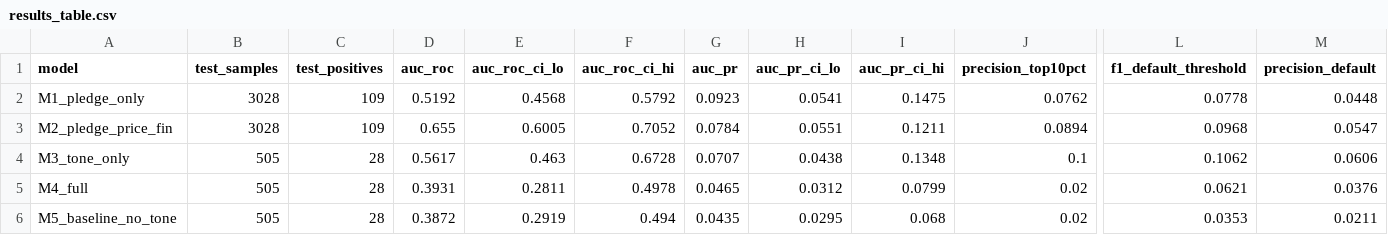
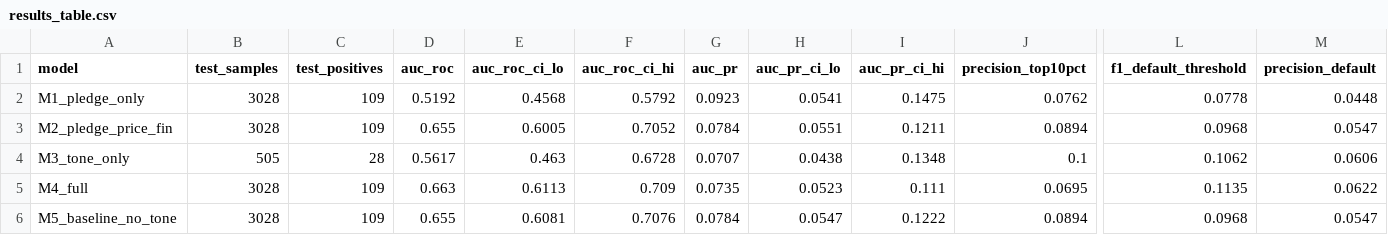
Before and after one commit to Prakhar-Sethi/PledgeWatch, a CSV file: data/processed/results_table.csv, drawn as a sheet; only a part is shown, gaps mark what is left out; the diff covers the shown part only; the diff names each change by its address in the sheet, - before the commit and + after, or states it on an @@ line.

```diff
--- a/data/processed/results_table.csv
+++ b/data/processed/results_table.csv
-B5:B6 (test_samples): 505
+B5:B6 (test_samples): 3028
-C5:C6 (test_positives): 28
+C5:C6 (test_positives): 109
-D5 (auc_roc): 0.3931
+D5 (auc_roc): 0.663
-E5 (auc_roc_ci_lo): 0.2811
+E5 (auc_roc_ci_lo): 0.6113
-F5 (auc_roc_ci_hi): 0.4978
+F5 (auc_roc_ci_hi): 0.709
-G5 (auc_pr): 0.0465
+G5 (auc_pr): 0.0735
-H5 (auc_pr_ci_lo): 0.0312
+H5 (auc_pr_ci_lo): 0.0523
-I5 (auc_pr_ci_hi): 0.0799
+I5 (auc_pr_ci_hi): 0.111
-J5 (precision_top10pct): 0.02
+J5 (precision_top10pct): 0.0695
-L5 (f1_default_threshold): 0.0621
+L5 (f1_default_threshold): 0.1135
-M5 (precision_default): 0.0376
+M5 (precision_default): 0.0622
-D6 (auc_roc): 0.3872
+D6 (auc_roc): 0.655
-E6 (auc_roc_ci_lo): 0.2919
+E6 (auc_roc_ci_lo): 0.6081
-F6 (auc_roc_ci_hi): 0.494
+F6 (auc_roc_ci_hi): 0.7076
-G6 (auc_pr): 0.0435
+G6 (auc_pr): 0.0784
-H6 (auc_pr_ci_lo): 0.0295
+H6 (auc_pr_ci_lo): 0.0547
-I6 (auc_pr_ci_hi): 0.068
+I6 (auc_pr_ci_hi): 0.1222
-J6 (precision_top10pct): 0.02
+J6 (precision_top10pct): 0.0894
-L6 (f1_default_threshold): 0.0353
+L6 (f1_default_threshold): 0.0968
-M6 (precision_default): 0.0211
+M6 (precision_default): 0.0547
```
Also changed, not shown: 2 edited cells elsewhere in this file, data/processed/shap_importance.csv, 7 other files.
